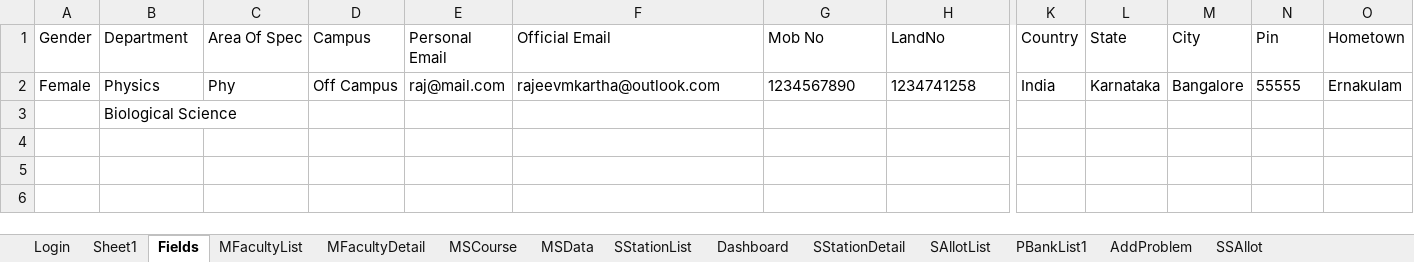
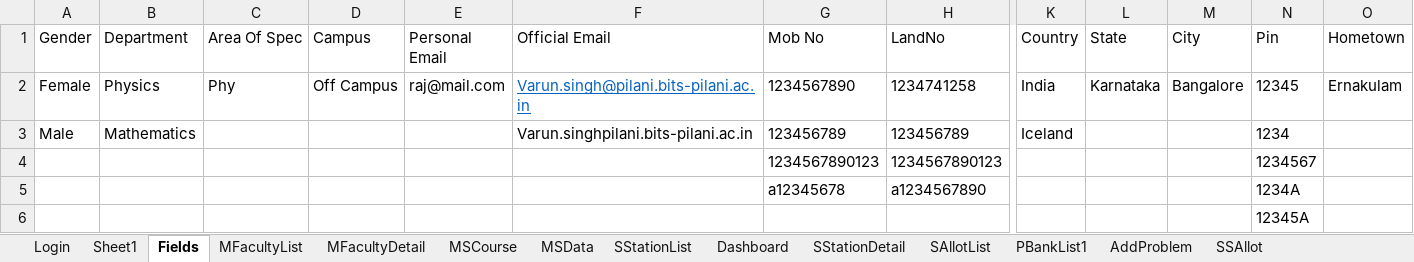
Before and after one commit to srirammay27/BITSAUTOMATIONREPO, an Excel workbook: BITSAUTOMATION/excel/TestData.xlsx, sheet Fields, drawn as a sheet; only a part is shown, gaps mark what is left out; values as stored, in another font and other column widths than the file's, no borders; removed rows and columns are numbered as before the commit, all else as after; rows hold the shown columns only; the diff names each change by its address in the sheet, - before the commit and + after, or states it on an @@ line.

```diff
--- a/BITSAUTOMATION/excel/TestData.xlsx (sheet Fields)
+++ b/BITSAUTOMATION/excel/TestData.xlsx (sheet Fields)
-F2 (Official Email): rajeevmkartha@outlook.com
+F2 (Official Email): Varun.singh@pilani.bits-pilani.ac.in
@@ F2 underline: off → on, text colour: black → #0563C1 @@
-N2 (Pin): 55555
+N2 (Pin): 12345
-row 3:  | Biological Science
+row 3: Male | Mathematics |  |  |  | Varun.singhpilani.bits-pilani.ac.in | 123456789 | 123456789 | Iceland |  |  | 1234
+row 4:  |  |  |  |  |  | 1234567890123 | 1234567890123 |  |  |  | 1234567
+row 5:  |  |  |  |  |  | a12345678 | a1234567890 |  |  |  | 1234A
+row 6:  |  |  |  |  |  |  |  |  |  |  | 12345A
```
Also changed, not shown: sheet SStationDetail, sheet Dashboard, sheet PBankList, sheet ManageStation, 28 other files.
